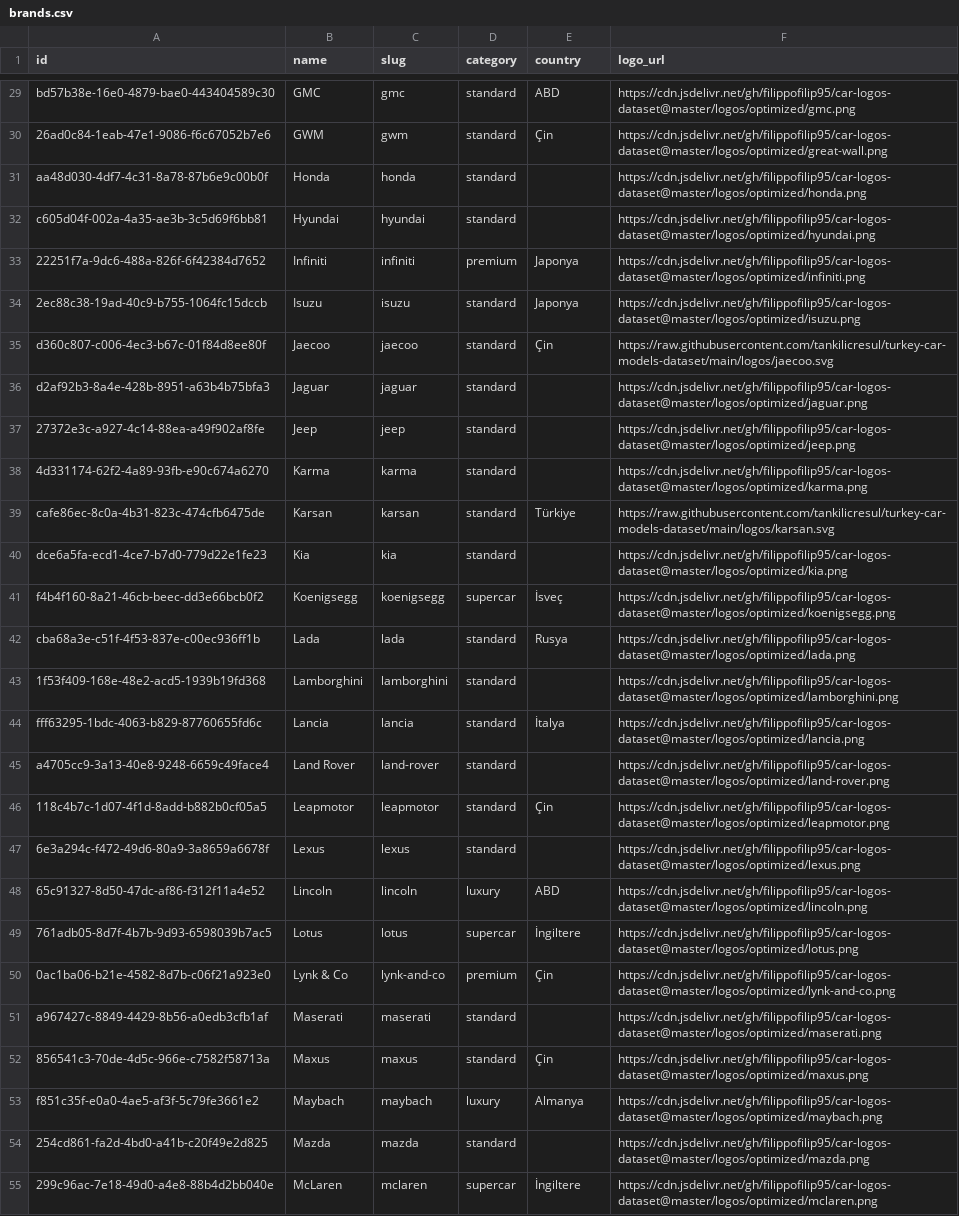
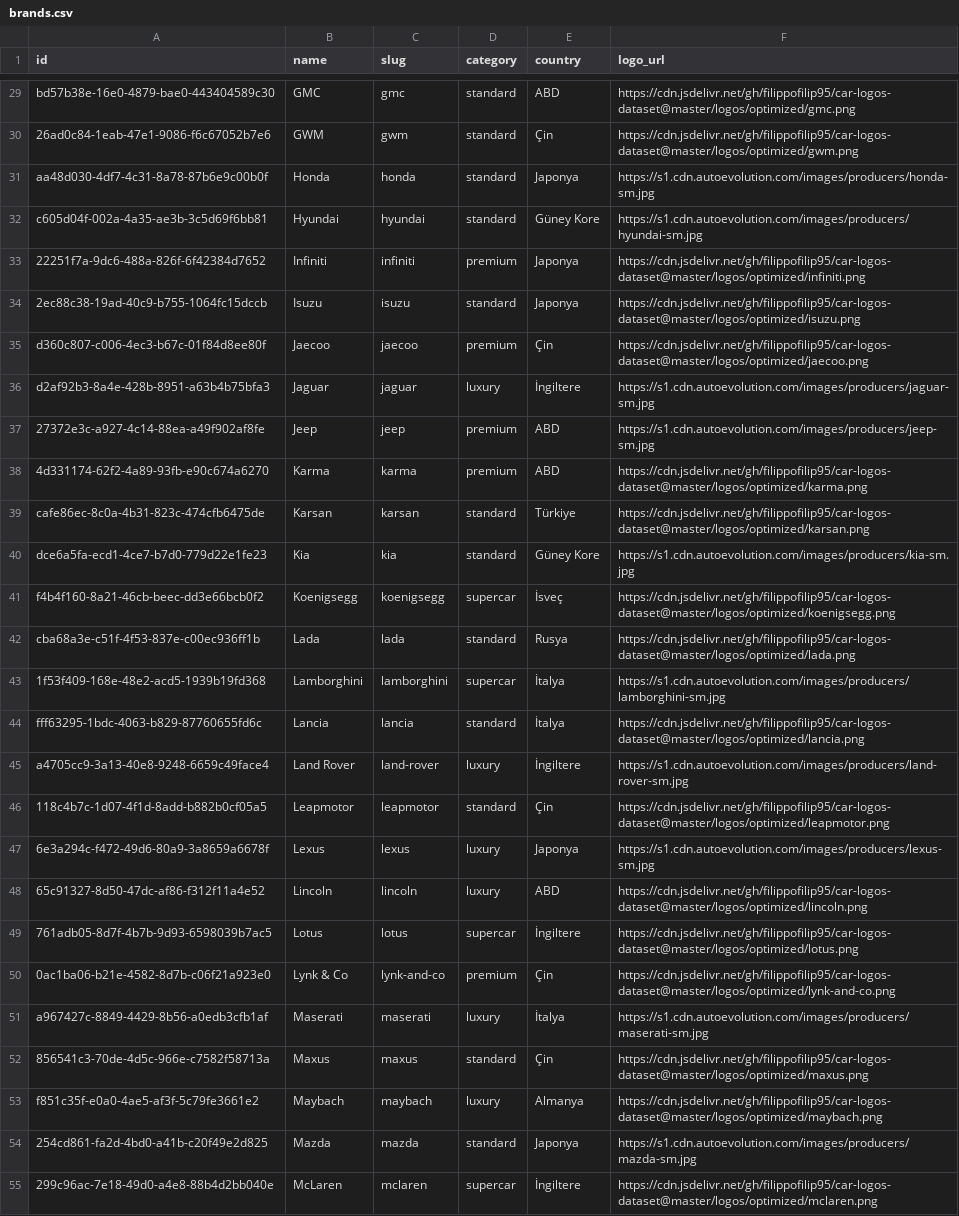
Before and after one commit to tankilicresul/turkey-car-models-dataset, a CSV file: csv/brands.csv, drawn as a sheet; only a part is shown, gaps mark what is left out; the diff covers the shown part only; the diff names each change by its address in the sheet, - before the commit and + after, or states it on an @@ line.

Commit message:
feat(dataset): major update with 812 preset trims across 248 models, 515 model families, 100% enriched brand metadata, and new CSV datasets
- 🚗 Expanded preset trims from 107 to 812 trims across 248 models (displacement, powerHp, transmission, bodyType)
- ⛽ Standardized fuel_type to HIBRIT across all packages
- 🏷️ Enriched 100% of all 94 brands with verified country of origin and market segment categories (supercar, luxury, premium, standard)
- 🗂️ Expanded model families from 114 to 515 families across 49 brands with bodyCategory taxonomy
- 📊 Added new csv/trims.csv and csv/brand-model-families.csv for Pandas and Excel users
- 🔄 Synced latest Turkish market commercial & passenger vehicle catalog additions
- 🔒 Updated database/dump.sql and database/schema.sql with catalog_preset_trims table and RLS policies
- 📖 Updated README badges, documentation, and statistics

```diff
--- a/csv/brands.csv
+++ b/csv/brands.csv
-F30 (logo_url): https://cdn.jsdelivr.net/gh/filippofilip95/car-logos-dataset@master/logos/optimized/great-wall.png
+F30 (logo_url): https://cdn.jsdelivr.net/gh/filippofilip95/car-logos-dataset@master/logos/optimized/gwm.png
-E31 (country): (empty)
+E31 (country): Japonya
-F31 (logo_url): https://cdn.jsdelivr.net/gh/filippofilip95/car-logos-dataset@master/logos/optimized/honda.png
+F31 (logo_url): https://s1.cdn.autoevolution.com/images/producers/honda-sm.jpg
-E32 (country): (empty)
+E32 (country): Güney Kore
-F32 (logo_url): https://cdn.jsdelivr.net/gh/filippofilip95/car-logos-dataset@master/logos/optimized/hyundai.png
+F32 (logo_url): https://s1.cdn.autoevolution.com/images/producers/hyundai-sm.jpg
-D35 (category): standard
+D35 (category): premium
-F35 (logo_url): https://raw.githubusercontent.com/tankilicresul/turkey-car-models-dataset/main/logos/jaecoo.svg
+F35 (logo_url): https://cdn.jsdelivr.net/gh/filippofilip95/car-logos-dataset@master/logos/optimized/jaecoo.png
-D36 (category): standard
+D36 (category): luxury
-E36 (country): (empty)
+E36 (country): İngiltere
-F36 (logo_url): https://cdn.jsdelivr.net/gh/filippofilip95/car-logos-dataset@master/logos/optimized/jaguar.png
+F36 (logo_url): https://s1.cdn.autoevolution.com/images/producers/jaguar-sm.jpg
-D37:D38 (category): standard
+D37:D38 (category): premium
-E37:E38 (country): (empty)
+E37:E38 (country): ABD
-F37 (logo_url): https://cdn.jsdelivr.net/gh/filippofilip95/car-logos-dataset@master/logos/optimized/jeep.png
+F37 (logo_url): https://s1.cdn.autoevolution.com/images/producers/jeep-sm.jpg
-F39 (logo_url): https://raw.githubusercontent.com/tankilicresul/turkey-car-models-dataset/main/logos/karsan.svg
+F39 (logo_url): https://cdn.jsdelivr.net/gh/filippofilip95/car-logos-dataset@master/logos/optimized/karsan.png
-E40 (country): (empty)
+E40 (country): Güney Kore
-F40 (logo_url): https://cdn.jsdelivr.net/gh/filippofilip95/car-logos-dataset@master/logos/optimized/kia.png
+F40 (logo_url): https://s1.cdn.autoevolution.com/images/producers/kia-sm.jpg
-D43 (category): standard
+D43 (category): supercar
-E43 (country): (empty)
+E43 (country): İtalya
-F43 (logo_url): https://cdn.jsdelivr.net/gh/filippofilip95/car-logos-dataset@master/logos/optimized/lamborghini.png
+F43 (logo_url): https://s1.cdn.autoevolution.com/images/producers/lamborghini-sm.jpg
-D45 (category): standard
+D45 (category): luxury
-E45 (country): (empty)
+E45 (country): İngiltere
-F45 (logo_url): https://cdn.jsdelivr.net/gh/filippofilip95/car-logos-dataset@master/logos/optimized/land-rover.png
+F45 (logo_url): https://s1.cdn.autoevolution.com/images/producers/land-rover-sm.jpg
-D47 (category): standard
+D47 (category): luxury
-E47 (country): (empty)
+E47 (country): Japonya
-F47 (logo_url): https://cdn.jsdelivr.net/gh/filippofilip95/car-logos-dataset@master/logos/optimized/lexus.png
+F47 (logo_url): https://s1.cdn.autoevolution.com/images/producers/lexus-sm.jpg
-D51 (category): standard
+D51 (category): luxury
-E51 (country): (empty)
+E51 (country): İtalya
-F51 (logo_url): https://cdn.jsdelivr.net/gh/filippofilip95/car-logos-dataset@master/logos/optimized/maserati.png
+F51 (logo_url): https://s1.cdn.autoevolution.com/images/producers/maserati-sm.jpg
-E54 (country): (empty)
+E54 (country): Japonya
-F54 (logo_url): https://cdn.jsdelivr.net/gh/filippofilip95/car-logos-dataset@master/logos/optimized/mazda.png
+F54 (logo_url): https://s1.cdn.autoevolution.com/images/producers/mazda-sm.jpg
```
Also changed, not shown: 82 edited cells elsewhere in this file, csv/models.csv, 9 other files.
